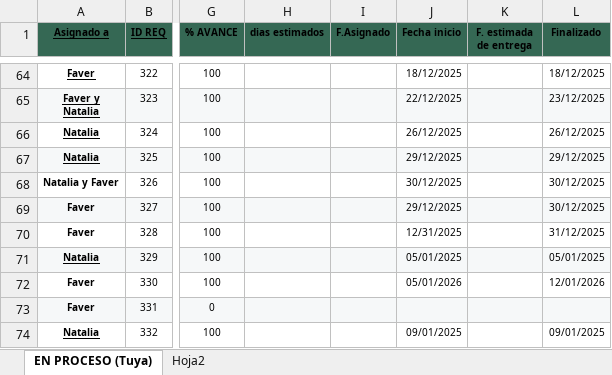
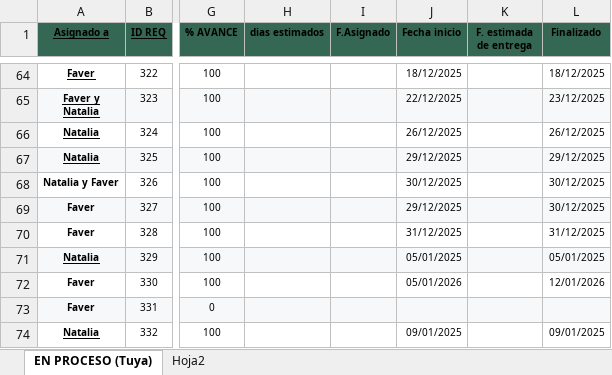
Before and after one commit to Imaginepruebas/requerimientos-diarios, an Excel workbook: Tuya.xlsx, sheet EN PROCESO (Tuya), drawn as a sheet; only a part is shown, gaps mark what is left out; values as stored, in another font and other column widths than the file's, no borders; charts and pictures and conditional formats not drawn; the diff covers the shown part only; the diff names each change by its address in the sheet, - before the commit and + after, or states it on an @@ line.

```diff
--- a/Tuya.xlsx (sheet EN PROCESO (Tuya))
+++ b/Tuya.xlsx (sheet EN PROCESO (Tuya))
-J70 (Fecha inicio): 12/31/2025
+J70 (Fecha inicio): 31/12/2025
```
Also changed, not shown: 3 added rows, 21 edited cells and cell formats elsewhere in this sheet, charts or pictures, Bolivar.xlsx, Colmedica.xlsx, 7 other files.
